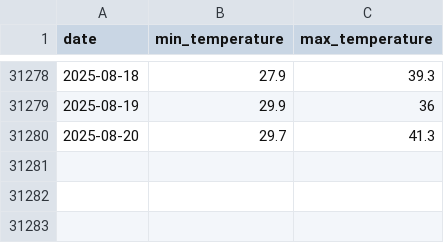
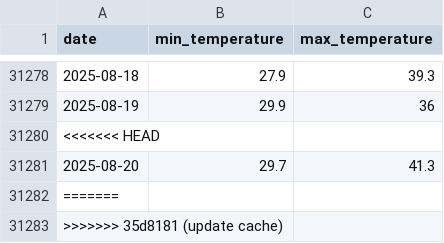
Before and after one commit to theitush/WeatherBaseline, a CSV file: cache/weather_hist_13.75_100.49.csv, drawn as a sheet; only a part is shown, gaps mark what is left out.

Commit message:
:update cache

```diff
--- a/cache/weather_hist_13.75_100.49.csv
+++ b/cache/weather_hist_13.75_100.49.csv
@@ -31279,2 +31279,5 @@ date,min_temperature,max_temperature
 2025-08-19,29.9,36
+<<<<<<< HEAD
 2025-08-20,29.7,41.3
+=======
+>>>>>>> 35d8181 (update cache)
```
Also changed, not shown: cache/weather_hist_34.05_-118.24.csv.
